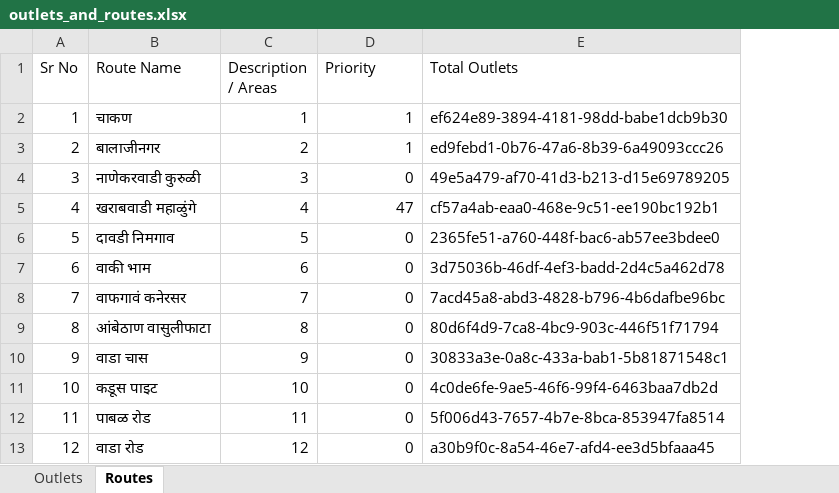
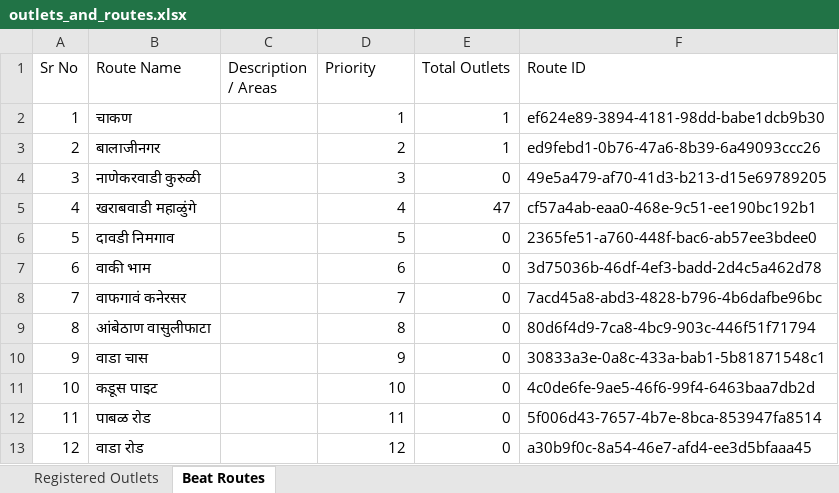
Before and after one commit to AtharvaKalhatkar/collection-app, an Excel workbook: outlets_and_routes.xlsx, sheet Beat Routes, drawn as a sheet; values as stored, in another font and other column widths than the file's, no cell formats; addresses are those after the commit; the diff names each change by its address in the sheet, - before the commit and + after, or states it on an @@ line.

Commit message:
Deploy: auto-persist route and outlet defaults across bill saves and firm switches

```diff
--- a/outlets_and_routes.xlsx (sheet Beat Routes)
+++ b/outlets_and_routes.xlsx (sheet Beat Routes)
-sheet tab: Outlets
+sheet tab: Registered Outlets
-sheet tab: Routes
+sheet tab: Beat Routes
+column C (Description / Areas), empty
-D1: Description / Areas
+D1: Priority
-E1: Priority
+E1: Total Outlets
-F1: Total Outlets
+F1: Route ID
```
Also changed, not shown: sheet Registered Outlets, cell formats, charts or pictures, 3 other files.
